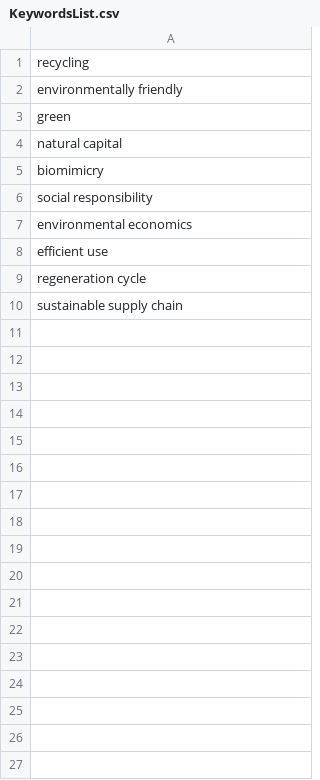
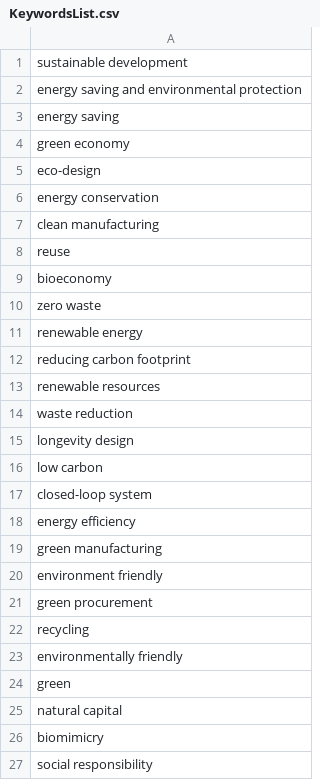
Before and after one commit to Rqcker/test, a CSV file: KeywordsList.csv, drawn as a sheet; only a part is shown; the shorter side is filled out with more unchanged rows; the diff covers the shown part only.

```diff
--- a/KeywordsList.csv
+++ b/KeywordsList.csv
@@ -1 +1,22 @@
+"sustainable development"
+"energy saving and environmental protection"
+"energy saving"
+"green economy"
+"eco-design"
+"energy conservation"
+"clean manufacturing"
+"reuse"
+"bioeconomy"
+"zero waste"
+"renewable energy"
+"reducing carbon footprint"
+"renewable resources"
+"waste reduction"
+"longevity design"
+"low carbon"
+"closed-loop system"
+"energy efficiency"
+"green manufacturing"
+"environment friendly"
+"green procurement"
 "recycling"
```
Also changed, not shown: 26 added rows elsewhere in this file.
